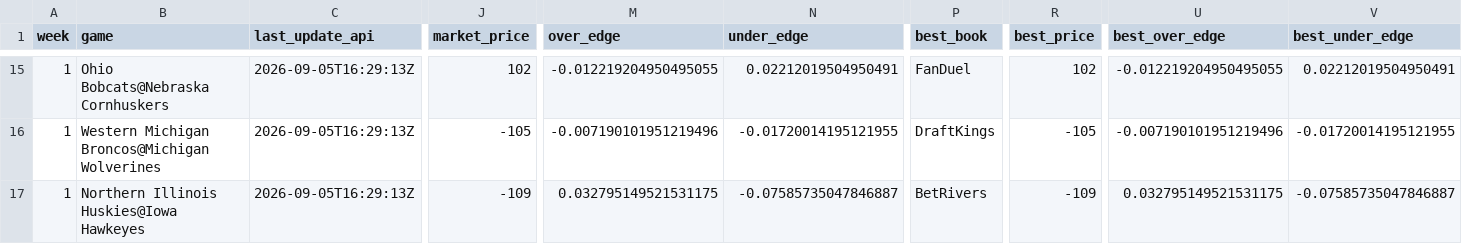
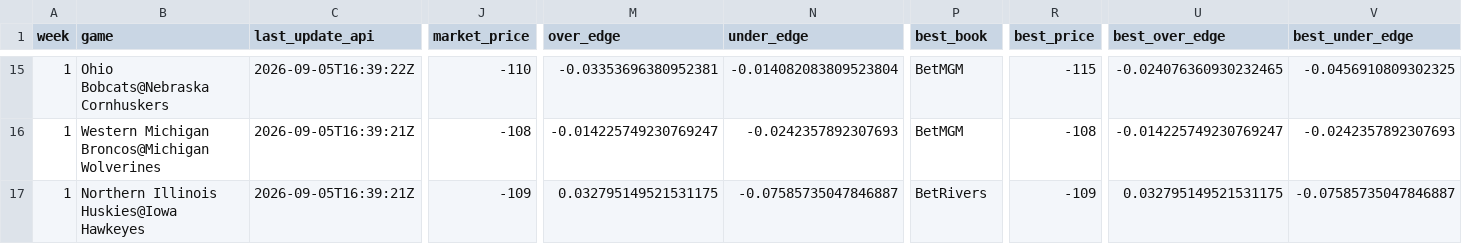
Before and after one commit to trashduty/trash-schedule, a CSV file: CFB_Odds/Data/totals_odds.csv, drawn as a sheet; only a part is shown, gaps mark what is left out; the diff covers the shown part only; the diff names each change by its address in the sheet, - before the commit and + after, or states it on an @@ line.

```diff
--- a/CFB_Odds/Data/totals_odds.csv
+++ b/CFB_Odds/Data/totals_odds.csv
-C15 (last_update_api): 2026-09-05T16:29:13Z
+C15 (last_update_api): 2026-09-05T16:39:22Z
-J15 (market_price): 102
+J15 (market_price): -110
-M15 (over_edge): -0.012219204950495055
+M15 (over_edge): -0.03353696380952381
-N15 (under_edge): 0.02212019504950491
+N15 (under_edge): -0.014082083809523804
-P15 (best_book): FanDuel
+P15 (best_book): BetMGM
-R15 (best_price): 102
+R15 (best_price): -115
-U15 (best_over_edge): -0.012219204950495055
+U15 (best_over_edge): -0.024076360930232465
-V15 (best_under_edge): 0.02212019504950491
+V15 (best_under_edge): -0.0456910809302325
-C16:C17 (last_update_api): 2026-09-05T16:29:13Z
+C16:C17 (last_update_api): 2026-09-05T16:39:21Z
-J16 (market_price): -105
+J16 (market_price): -108
-M16 (over_edge): -0.007190101951219496
+M16 (over_edge): -0.014225749230769247
-N16 (under_edge): -0.01720014195121955
+N16 (under_edge): -0.0242357892307693
-P16 (best_book): DraftKings
+P16 (best_book): BetMGM
-R16 (best_price): -105
+R16 (best_price): -108
-U16 (best_over_edge): -0.007190101951219496
+U16 (best_over_edge): -0.014225749230769247
-V16 (best_under_edge): -0.01720014195121955
+V16 (best_under_edge): -0.0242357892307693
```
Also changed, not shown: 128 edited cells elsewhere in this file, CFB_Odds/Data/spreads_odds.csv.
